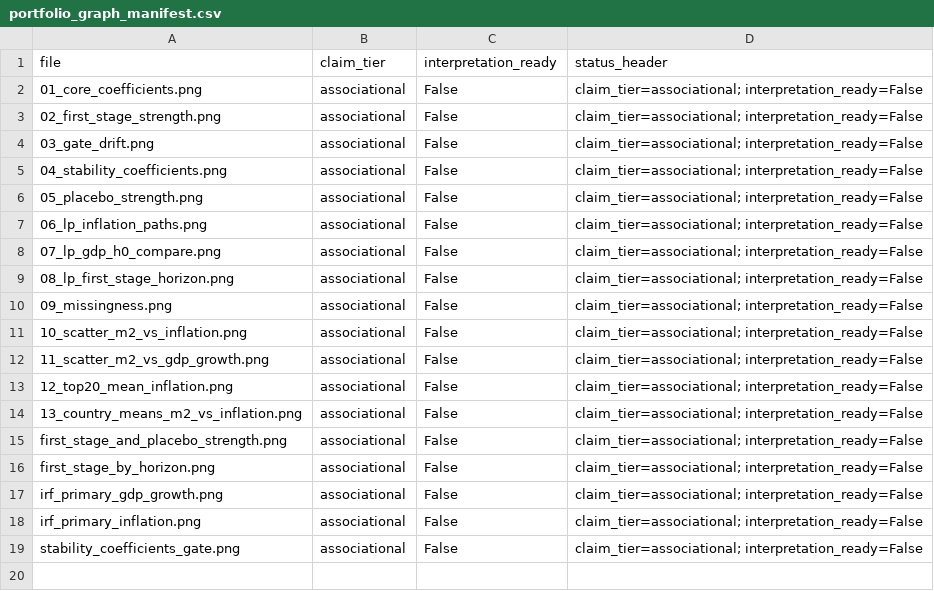
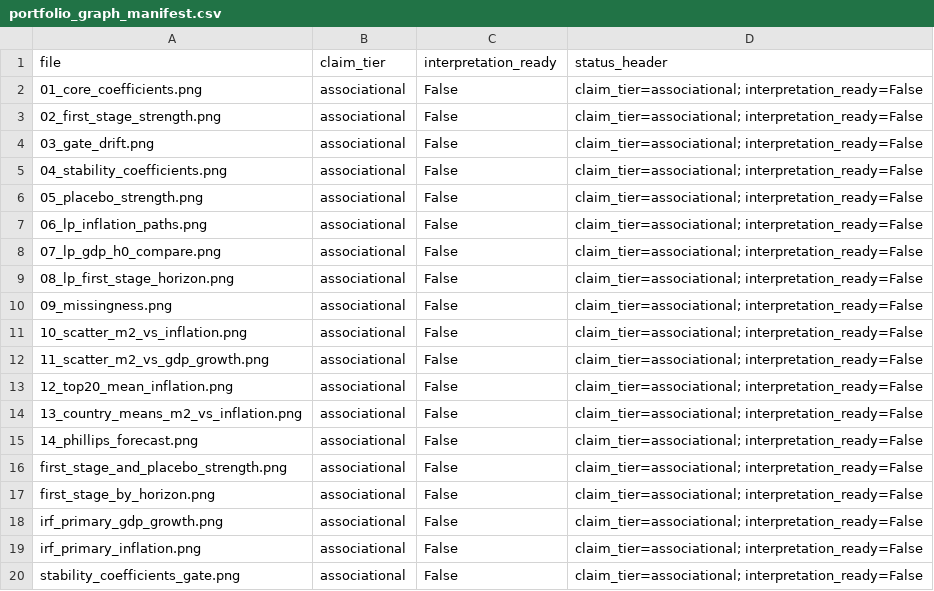
Before and after one commit to 4minutes-chung/monetary-panel-study, a CSV file: 04_current_results/figures/portfolio_graph_manifest.csv, drawn as a sheet.

```diff
--- a/04_current_results/figures/portfolio_graph_manifest.csv
+++ b/04_current_results/figures/portfolio_graph_manifest.csv
@@ -14,2 +14,3 @@ file,claim_tier,interpretation_ready,status_header
 13_country_means_m2_vs_inflation.png,associational,False,claim_tier=associational; interpretation_ready=False
+14_phillips_forecast.png,associational,False,claim_tier=associational; interpretation_ready=False
 first_stage_and_placebo_strength.png,associational,False,claim_tier=associational; interpretation_ready=False
```
Also changed, not shown: 04_current_results/tables/short_run_lp/interpretation_metrics.csv, 04_current_results/tables/short_run_lp/lp_iv_all_results.csv, 51 other files.
